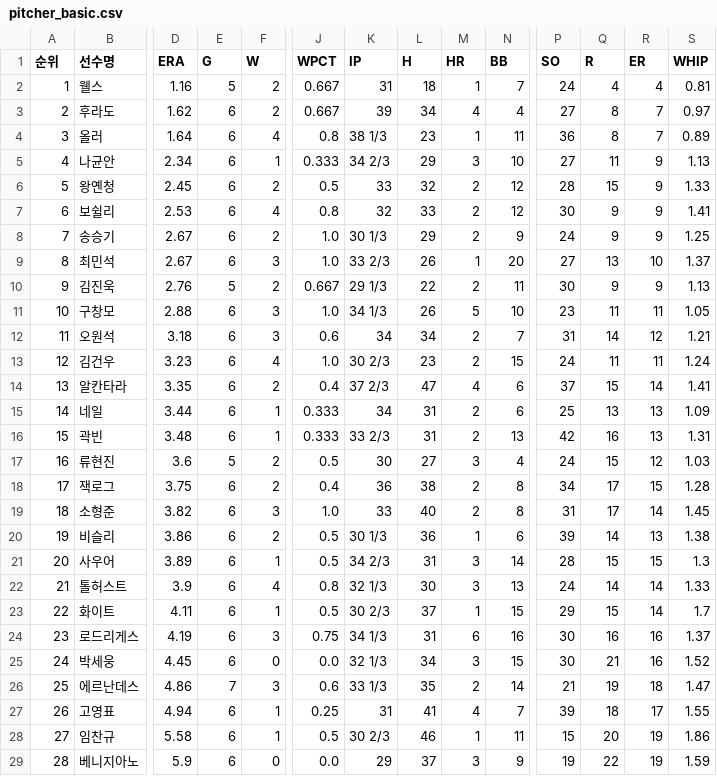
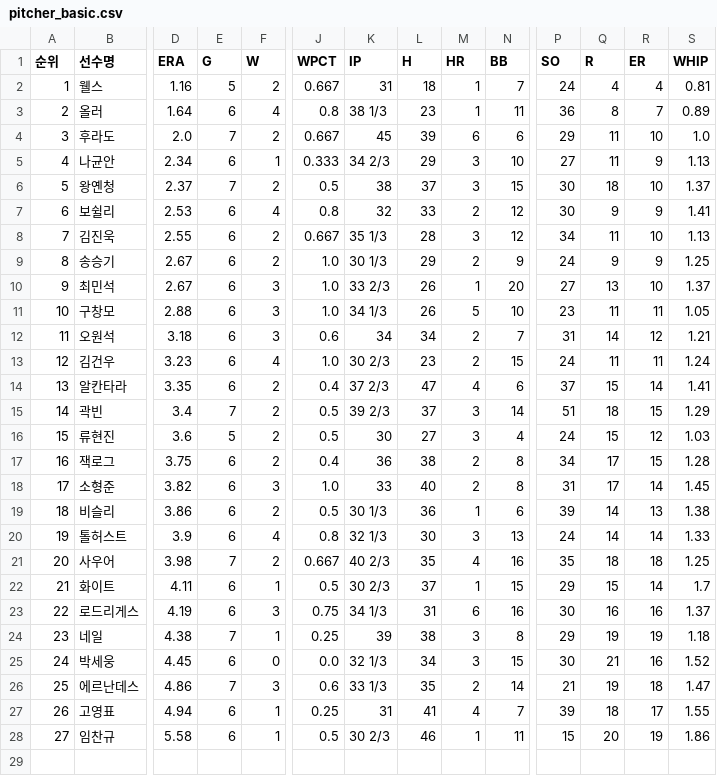
Before and after one commit to yruserious/kbo-fangraphs, a CSV file: data_raw/2026_kbo_official/pitcher_basic.csv, drawn as a sheet; only a part is shown, gaps mark what is left out; removed rows and columns are numbered as before the commit, all else as after; rows hold the shown columns only; the diff names each change by its address in the sheet, - before the commit and + after, or states it on an @@ line.

```diff
--- a/data_raw/2026_kbo_official/pitcher_basic.csv
+++ b/data_raw/2026_kbo_official/pitcher_basic.csv
-row 3: 2 | 후라도 | 1.62 | 6 | 2 | 0.667 | 39 | 34 | 4 | 4 | 27 | 8 | 7 | 0.97
@@ column A (순위) renumbered between rows 3 and 23 @@
+row 4: 3 | 후라도 | 2.0 | 7 | 2 | 0.667 | 45 | 39 | 6 | 6 | 29 | 11 | 10 | 1.0
-D6 (ERA): 2.45
+D6 (ERA): 2.37
-E6 (G): 6
+E6 (G): 7
-K6 (IP): 33
+K6 (IP): 38
-L6 (H): 32
+L6 (H): 37
-M6 (HR): 2
+M6 (HR): 3
-N6 (BB): 12
+N6 (BB): 15
-P6 (SO): 28
+P6 (SO): 30
-Q6 (R): 15
+Q6 (R): 18
-R6 (ER): 9
+R6 (ER): 10
-S6 (WHIP): 1.33
+S6 (WHIP): 1.37
+row 8: 7 | 김진욱 | 2.55 | 6 | 2 | 0.667 | 35 1/3 | 28 | 3 | 12 | 34 | 11 | 10 | 1.13
-row 10: 9 | 김진욱 | 2.76 | 5 | 2 | 0.667 | 29 1/3 | 22 | 2 | 11 | 30 | 9 | 9 | 1.13
-row 15: 14 | 네일 | 3.44 | 6 | 1 | 0.333 | 34 | 31 | 2 | 6 | 25 | 13 | 13 | 1.09
-D15 (ERA): 3.48
+D15 (ERA): 3.4
-E15 (G): 6
+E15 (G): 7
-F15 (W): 1
+F15 (W): 2
-J15 (WPCT): 0.333
+J15 (WPCT): 0.5
-K15 (IP): 33 2/3
+K15 (IP): 39 2/3
-L15 (H): 31
+L15 (H): 37
-M15 (HR): 2
+M15 (HR): 3
-N15 (BB): 13
+N15 (BB): 14
-P15 (SO): 42
+P15 (SO): 51
-Q15 (R): 16
+Q15 (R): 18
-R15 (ER): 13
+R15 (ER): 15
-S15 (WHIP): 1.31
+S15 (WHIP): 1.29
-row 21: 20 | 사우어 | 3.89 | 6 | 1 | 0.5 | 34 2/3 | 31 | 3 | 14 | 28 | 15 | 15 | 1.3
+row 21: 20 | 사우어 | 3.98 | 7 | 2 | 0.667 | 40 2/3 | 35 | 4 | 16 | 35 | 18 | 18 | 1.25
+row 24: 23 | 네일 | 4.38 | 7 | 1 | 0.25 | 39 | 38 | 3 | 8 | 29 | 19 | 19 | 1.18
-row 29: 28 | 베니지아노 | 5.9 | 6 | 0 | 0.0 | 29 | 37 | 3 | 9 | 19 | 22 | 19 | 1.59
```
Also changed, not shown: data_raw/2026_kbo_official/defense_basic.csv, data_raw/2026_kbo_official/hitter_basic1.csv, 2 other files.
